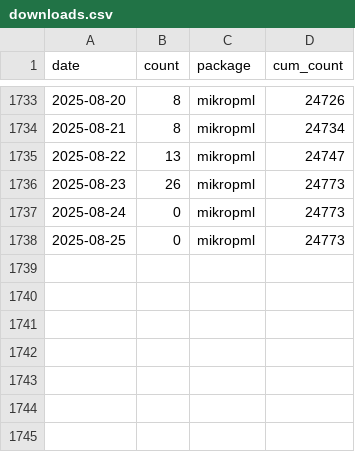
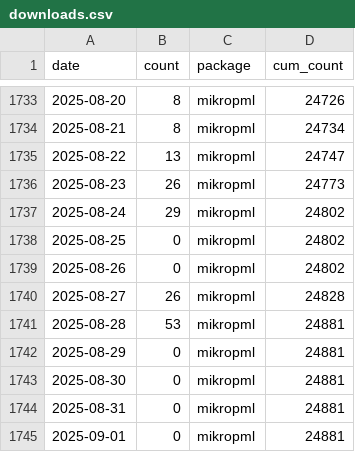
Before and after one commit to kelly-sovacool/pkg-downloads, a CSV file: data/downloads.csv, drawn as a sheet; only a part is shown, gaps mark what is left out.

```diff
--- a/data/downloads.csv
+++ b/data/downloads.csv
@@ -1736,3 +1736,10 @@ date,count,package,cum_count
 2025-08-23,26,mikropml,24773
-2025-08-24,0,mikropml,24773
-2025-08-25,0,mikropml,24773
+2025-08-24,29,mikropml,24802
+2025-08-25,0,mikropml,24802
+2025-08-26,0,mikropml,24802
+2025-08-27,26,mikropml,24828
+2025-08-28,53,mikropml,24881
+2025-08-29,0,mikropml,24881
+2025-08-30,0,mikropml,24881
+2025-08-31,0,mikropml,24881
+2025-09-01,0,mikropml,24881
```
Also changed, not shown: 3 other files.
